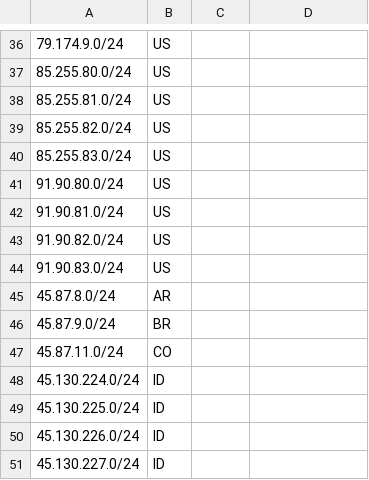
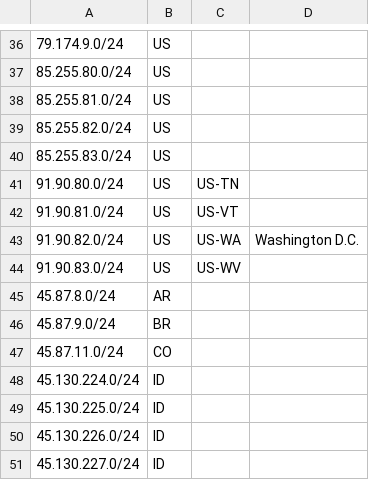
Before and after one commit to terratransit/geofeed, a CSV file: geofeed.csv, drawn as a sheet; only a part is shown, gaps mark what is left out.

Commit message:
Update geofeed.csv

```diff
--- a/geofeed.csv
+++ b/geofeed.csv
@@ -40,6 +40,6 @@
 85.255.83.0/24,US,,,
-91.90.80.0/24,US,,,
-91.90.81.0/24,US,,,
-91.90.82.0/24,US,,,
-91.90.83.0/24,US,,,
+91.90.80.0/24,US,US-TN,,
+91.90.81.0/24,US,US-VT,,
+91.90.82.0/24,US,US-WA,Washington D.C.,
+91.90.83.0/24,US,US-WV,,
 45.87.8.0/24,AR,,,
```
